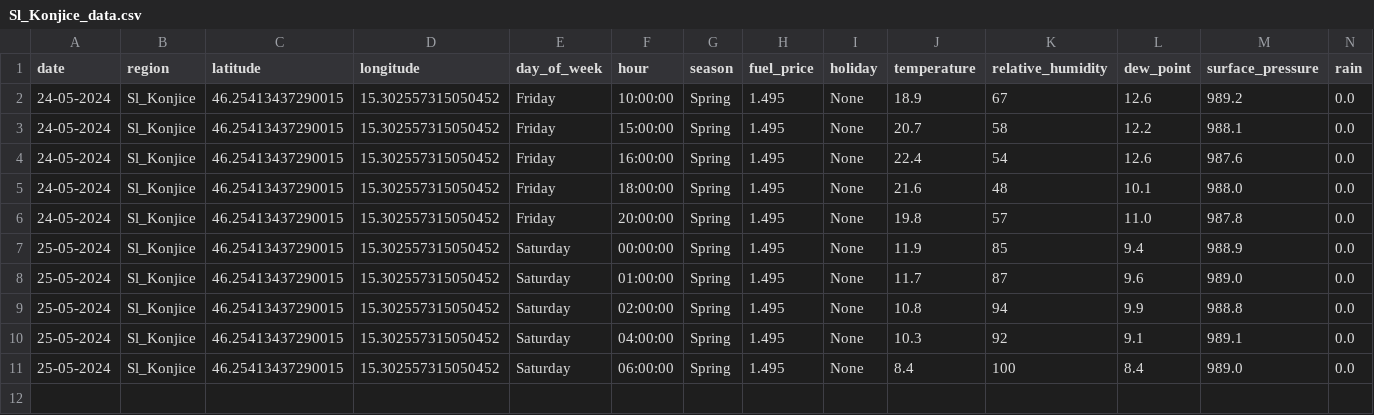
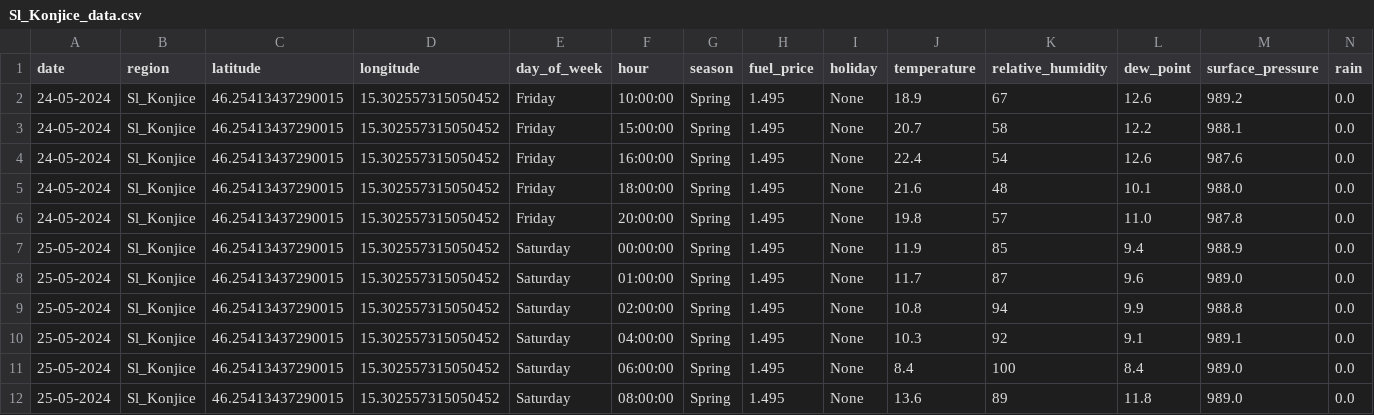
Before and after one commit to ChiefPatrik/trafficPredictions, a CSV file: data/merged/Sl_Konjice_data.csv, drawn as a sheet; only a part is shown; rows hold the shown columns only; the diff names each change by its address in the sheet, - before the commit and + after, or states it on an @@ line.

```diff
--- a/data/merged/Sl_Konjice_data.csv
+++ b/data/merged/Sl_Konjice_data.csv
+row 12: 25-05-2024 | Sl_Konjice | 46.25413437290015 | 15.302557315050452 | Saturday | 08:00:00 | Spring | 1.495 | None | 13.6 | 89 | 11.8 | 989.0 | 0.0
```
Also changed, not shown: data/merged/Ljubljana_data.csv, data/merged/Maribor_data.csv, 4 other files.
